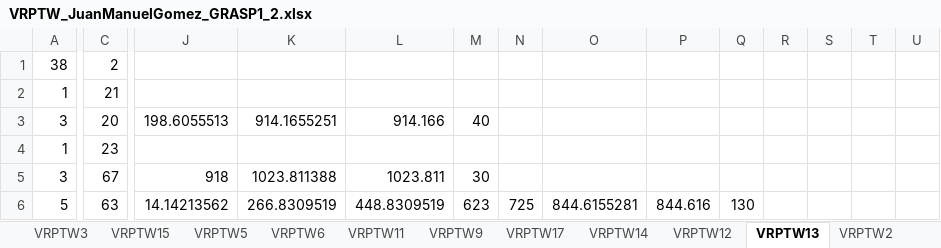
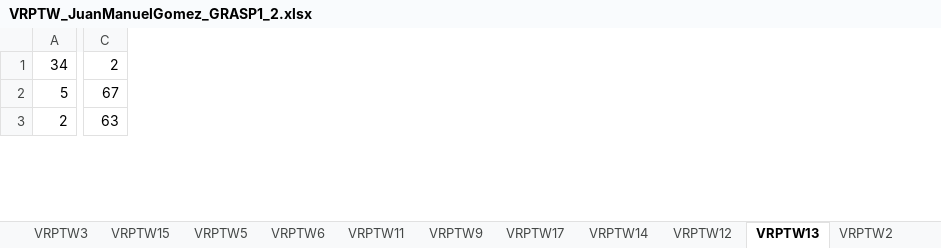
Before and after one commit to JuanM0412/VRPTW_Solution, an Excel workbook: Métodos_Constructivos/output/VRPTW_JuanManuelGomez_GRASP1_2.xlsx, sheet VRPTW13, drawn as a sheet; only a part is shown, gaps mark what is left out; values as stored, in another font and other column widths than the file's, no borders; removed rows and columns are numbered as before the commit, all else as after; rows hold the shown columns only; the diff covers the shown part only; the diff names each change by its address in the sheet, - before the commit and + after, or states it on an @@ line.

```diff
--- a/Métodos_Constructivos/output/VRPTW_JuanManuelGomez_GRASP1_2.xlsx (sheet VRPTW13)
+++ b/Métodos_Constructivos/output/VRPTW_JuanManuelGomez_GRASP1_2.xlsx (sheet VRPTW13)
-column J, rows 5-6: 918 | 14.14213562
-column K, rows 5-6: 1023.811388 | 266.8309519
-column L, rows 5-6: 1023.811 | 448.8309519
-column M, rows 5-6: 30 | 623
-column N, row 6: 725
-column O, row 6: 844.6155281
-column P, row 6: 844.616
-column Q, row 6: 130
-column R, empty
-column S, empty
-column T, empty
-column U, empty
-A1: 38
+A1: 34
-row 2: 1 | 21
-row 3: 3 | 20 | 198.6055513 | 914.1655251 | 914.166 | 40
-row 4: 1 | 23
-A2: 3
+A2: 5
-A3: 5
+A3: 2
```
Also changed, not shown: 22 added rows, 23 removed rows, 9 added columns and 64 edited cells elsewhere in this sheet, sheet VRPTW17, sheet VRPTW15, sheet VRPTW8, sheet VRPTW11, sheet VRPTW12, sheet VRPTW9, 11 more sheets, Métodos_Constructivos/output/VRPTW_JuanManuelGomez_GRASP1_1.xlsx, Métodos_Constructivos/output/VRPTW_JuanManuelGomez_GRASP1_3.xlsx, 5 other files.
